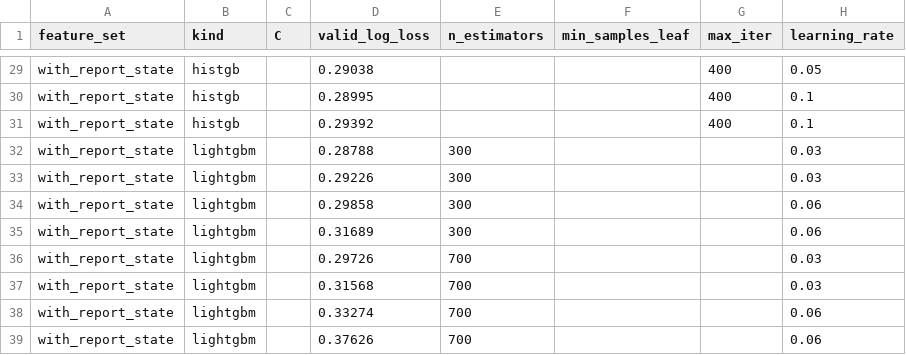
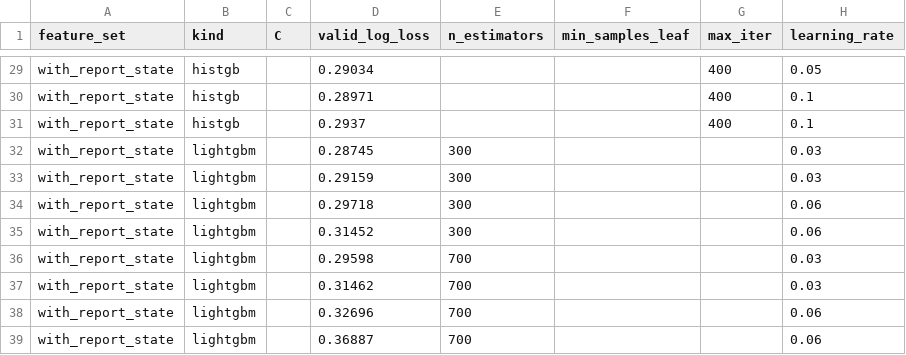
Before and after one commit to shaggycamel/nba_adhoc, a CSV file: reports/hyperparameter_trace.csv, drawn as a sheet; only a part is shown, gaps mark what is left out; the diff covers the shown part only; the diff names each change by its address in the sheet, - before the commit and + after, or states it on an @@ line.

```diff
--- a/reports/hyperparameter_trace.csv
+++ b/reports/hyperparameter_trace.csv
-D29 (valid_log_loss): 0.29038
+D29 (valid_log_loss): 0.29034
-D30 (valid_log_loss): 0.28995
+D30 (valid_log_loss): 0.28971
-D31 (valid_log_loss): 0.29392
+D31 (valid_log_loss): 0.2937
-D32 (valid_log_loss): 0.28788
+D32 (valid_log_loss): 0.28745
-D33 (valid_log_loss): 0.29226
+D33 (valid_log_loss): 0.29159
-D34 (valid_log_loss): 0.29858
+D34 (valid_log_loss): 0.29718
-D35 (valid_log_loss): 0.31689
+D35 (valid_log_loss): 0.31452
-D36 (valid_log_loss): 0.29726
+D36 (valid_log_loss): 0.29598
-D37 (valid_log_loss): 0.31568
+D37 (valid_log_loss): 0.31462
-D38 (valid_log_loss): 0.33274
+D38 (valid_log_loss): 0.32696
-D39 (valid_log_loss): 0.37626
+D39 (valid_log_loss): 0.36887
```
Also changed, not shown: 25 edited cells elsewhere in this file, reports/duration_metrics.csv, reports/horizon_brier.csv, 23 other files.
